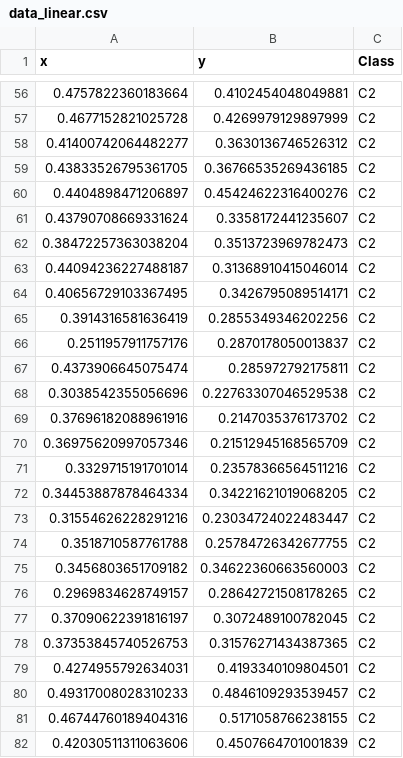
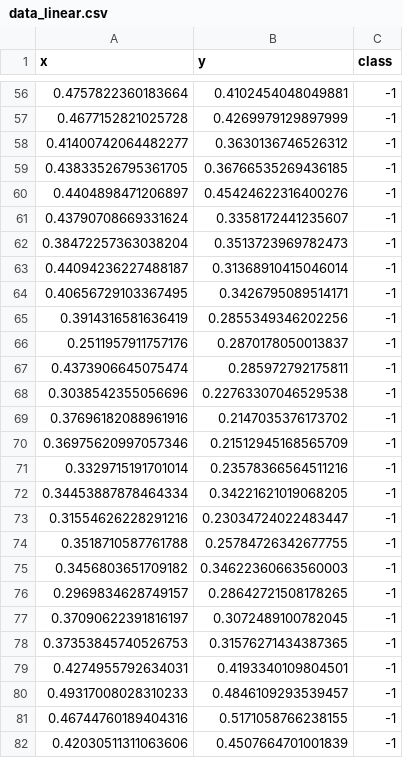
Before and after one commit to zhouyao1994/Classify_data, a CSV file: data_linear.csv, drawn as a sheet; only a part is shown, gaps mark what is left out; the diff covers the shown part only.

```diff
--- a/data_linear.csv
+++ b/data_linear.csv
@@ -1 +1 @@
-x,y,Class
+x,y,class
@@ -56,27 +56,27 @@ x,y,Class
-0.4757822360183664,0.4102454048049881,C2
-0.4677152821025728,0.4269979129897999,C2
-0.41400742064482277,0.3630136746526312,C2
-0.43833526795361705,0.36766535269436185,C2
-0.4404898471206897,0.45424622316400276,C2
-0.43790708669331624,0.3358172441235607,C2
-0.38472257363038204,0.3513723969782473,C2
-0.44094236227488187,0.31368910415046014,C2
-0.40656729103367495,0.3426795089514171,C2
-0.3914316581636419,0.2855349346202256,C2
-0.2511957911757176,0.2870178050013837,C2
-0.4373906645075474,0.285972792175811,C2
-0.3038542355056696,0.22763307046529538,C2
-0.37696182088961916,0.2147035376173702,C2
-0.36975620997057346,0.21512945168565709,C2
-0.3329715191701014,0.23578366564511216,C2
-0.34453887878464334,0.34221621019068205,C2
-0.31554626228291216,0.23034724022483447,C2
-0.3518710587761788,0.25784726342677755,C2
-0.3456803651709182,0.34622360663560003,C2
-0.2969834628749157,0.28642721508178265,C2
-0.37090622391816197,0.3072489100782045,C2
-0.37353845740526753,0.31576271434387365,C2
-0.4274955792634031,0.4193340109804501,C2
-0.49317008028310233,0.4846109293539457,C2
-0.46744760189404316,0.5171058766238155,C2
-0.42030511311063606,0.4507664701001839,C2
+0.4757822360183664,0.4102454048049881,-1
+0.4677152821025728,0.4269979129897999,-1
+0.41400742064482277,0.3630136746526312,-1
+0.43833526795361705,0.36766535269436185,-1
+0.4404898471206897,0.45424622316400276,-1
+0.43790708669331624,0.3358172441235607,-1
+0.38472257363038204,0.3513723969782473,-1
+0.44094236227488187,0.31368910415046014,-1
+0.40656729103367495,0.3426795089514171,-1
+0.3914316581636419,0.2855349346202256,-1
+0.2511957911757176,0.2870178050013837,-1
+0.4373906645075474,0.285972792175811,-1
+0.3038542355056696,0.22763307046529538,-1
+0.37696182088961916,0.2147035376173702,-1
+0.36975620997057346,0.21512945168565709,-1
+0.3329715191701014,0.23578366564511216,-1
+0.34453887878464334,0.34221621019068205,-1
+0.31554626228291216,0.23034724022483447,-1
+0.3518710587761788,0.25784726342677755,-1
+0.3456803651709182,0.34622360663560003,-1
+0.2969834628749157,0.28642721508178265,-1
+0.37090622391816197,0.3072489100782045,-1
+0.37353845740526753,0.31576271434387365,-1
+0.4274955792634031,0.4193340109804501,-1
+0.49317008028310233,0.4846109293539457,-1
+0.46744760189404316,0.5171058766238155,-1
+0.42030511311063606,0.4507664701001839,-1
```
Also changed, not shown: 105 edited cells elsewhere in this file, data_linear_cannot.csv.
